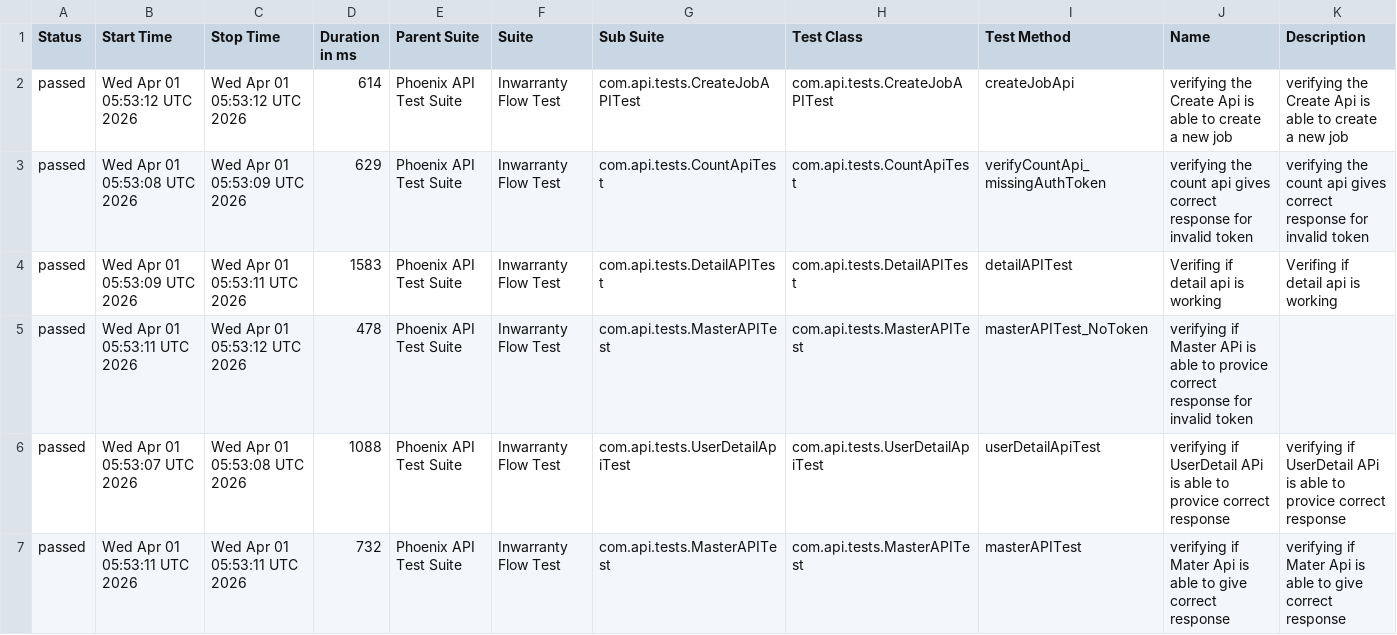
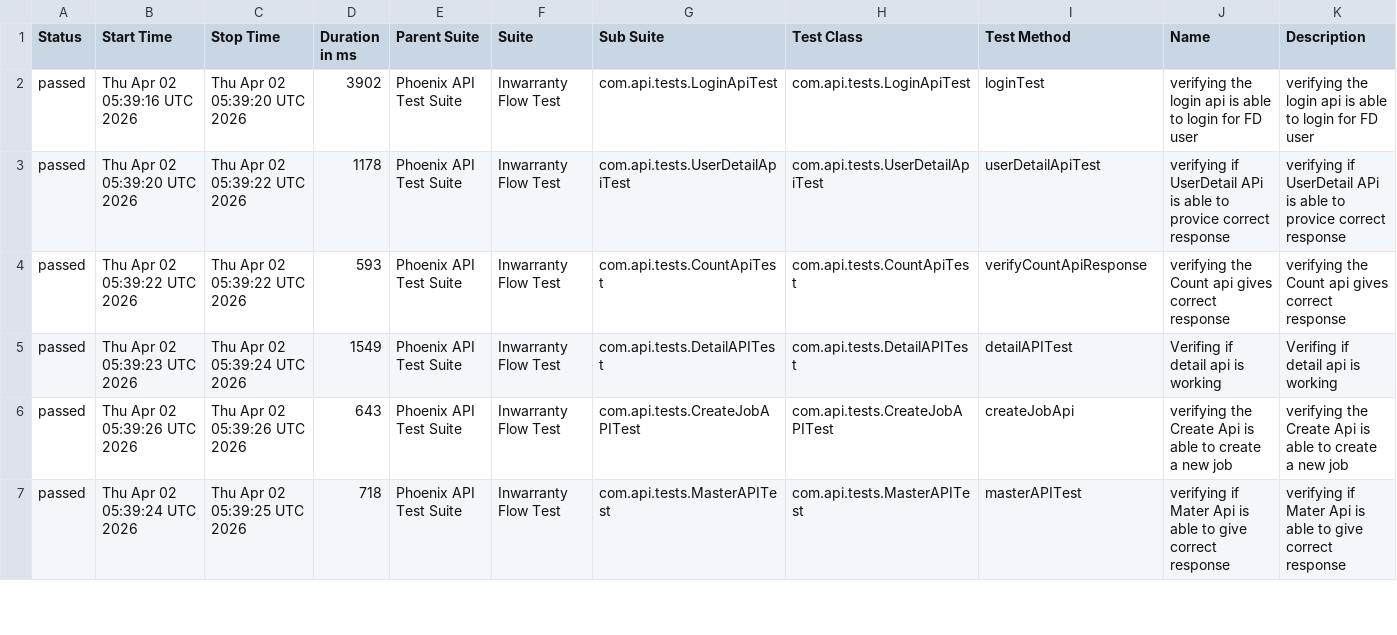
Before and after one commit to RanjaniManuel/PhoenixTestAutomationFramework, a CSV file: data/suites.csv, drawn as a sheet; only a part is shown; the diff covers the shown part only.

```diff
--- a/data/suites.csv
+++ b/data/suites.csv
@@ -1,7 +1,7 @@
 "Status","Start Time","Stop Time","Duration in ms","Parent Suite","Suite","Sub Suite","Test Class","Test Method","Name","Description"
-"passed","Wed Apr 01 05:53:12 UTC 2026","Wed Apr 01 05:53:12 UTC 2026","614","Phoenix API Test Suite","Inwarranty Flow Test","com.api.tests.CreateJobAPITest","com.api.tests.CreateJobAPITest","createJobApi","verifying the Create Api is able to create a new job","verifying the Create Api is able to create a new job"
-"passed","Wed Apr 01 05:53:08 UTC 2026","Wed Apr 01 05:53:09 UTC 2026","629","Phoenix API Test Suite","Inwarranty Flow Test","com.api.tests.CountApiTest","com.api.tests.CountApiTest","verifyCountApi_missingAuthToken","verifying the count api gives correct response for invalid token","verifying the count api gives correct response for invalid token"
-"passed","Wed Apr 01 05:53:09 UTC 2026","Wed Apr 01 05:53:11 UTC 2026","1583","Phoenix API Test Suite","Inwarranty Flow Test","com.api.tests.DetailAPITest","com.api.tests.DetailAPITest","detailAPITest","Verifing if  detail api is working ","Verifing if  detail api is working "
-"passed","Wed Apr 01 05:53:11 UTC 2026","Wed Apr 01 05:53:12 UTC 2026","478","Phoenix API Test Suite","Inwarranty Flow Test","com.api.tests.MasterAPITest","com.api.tests.MasterAPITest","masterAPITest_NoToken","verifying if Master APi is able to provice correct response for invalid token",""
-"passed","Wed Apr 01 05:53:07 UTC 2026","Wed Apr 01 05:53:08 UTC 2026","1088","Phoenix API Test Suite","Inwarranty Flow Test","com.api.tests.UserDetailApiTest","com.api.tests.UserDetailApiTest","userDetailApiTest","verifying if UserDetail APi is able to provice correct response","verifying if UserDetail APi is able to provice correct response"
-"passed","Wed Apr 01 05:53:11 UTC 2026","Wed Apr 01 05:53:11 UTC 2026","732","Phoenix API Test Suite","Inwarranty Flow Test","com.api.tests.MasterAPITest","com.api.tests.MasterAPITest","masterAPITest","verifying if Mater Api is able to give correct response","verifying if Mater Api is able to give correct response"
+"passed","Thu Apr 02 05:39:16 UTC 2026","Thu Apr 02 05:39:20 UTC 2026","3902","Phoenix API Test Suite","Inwarranty Flow Test","com.api.tests.LoginApiTest","com.api.tests.LoginApiTest","loginTest","verifying the login api is able to login for FD user","verifying the login api is able to login for FD user"
+"passed","Thu Apr 02 05:39:20 UTC 2026","Thu Apr 02 05:39:22 UTC 2026","1178","Phoenix API Test Suite","Inwarranty Flow Test","com.api.tests.UserDetailApiTest","com.api.tests.UserDetailApiTest","userDetailApiTest","verifying if UserDetail APi is able to provice correct response","verifying if UserDetail APi is able to provice correct response"
+"passed","Thu Apr 02 05:39:22 UTC 2026","Thu Apr 02 05:39:22 UTC 2026","593","Phoenix API Test Suite","Inwarranty Flow Test","com.api.tests.CountApiTest","com.api.tests.CountApiTest","verifyCountApiResponse","verifying the Count api gives correct response","verifying the Count api gives correct response"
+"passed","Thu Apr 02 05:39:23 UTC 2026","Thu Apr 02 05:39:24 UTC 2026","1549","Phoenix API Test Suite","Inwarranty Flow Test","com.api.tests.DetailAPITest","com.api.tests.DetailAPITest","detailAPITest","Verifing if  detail api is working ","Verifing if  detail api is working "
+"passed","Thu Apr 02 05:39:26 UTC 2026","Thu Apr 02 05:39:26 UTC 2026","643","Phoenix API Test Suite","Inwarranty Flow Test","com.api.tests.CreateJobAPITest","com.api.tests.CreateJobAPITest","createJobApi","verifying the Create Api is able to create a new job","verifying the Create Api is able to create a new job"
+"passed","Thu Apr 02 05:39:24 UTC 2026","Thu Apr 02 05:39:25 UTC 2026","718","Phoenix API Test Suite","Inwarranty Flow Test","com.api.tests.MasterAPITest","com.api.tests.MasterAPITest","masterAPITest","verifying if Mater Api is able to give correct response","verifying if Mater Api is able to give correct response"
```
Also changed, not shown: 14 edited cells elsewhere in this file, data/behaviors.csv, 50 other files.
